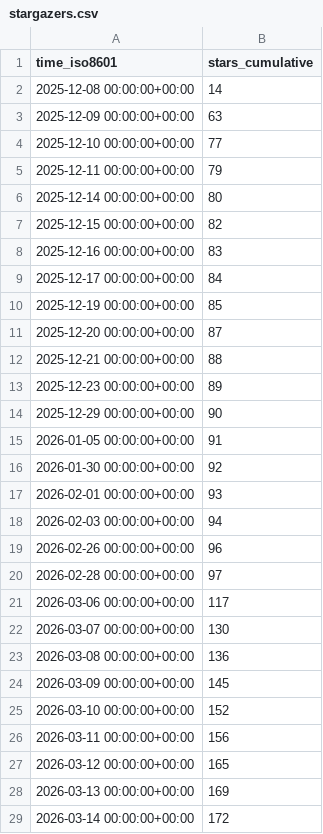
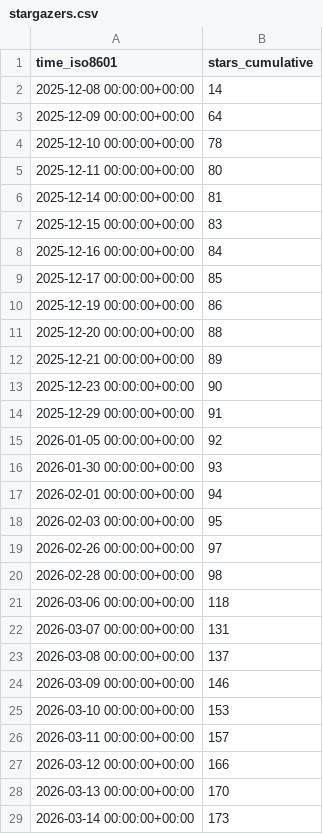
Before and after one commit to DesirePathGames/Slay-The-Robot, a CSV file: DesirePathGames/Slay-The-Robot/ghrs-data/stargazers.csv, drawn as a sheet; only a part is shown; the diff covers the shown part only.

```diff
--- a/DesirePathGames/Slay-The-Robot/ghrs-data/stargazers.csv
+++ b/DesirePathGames/Slay-The-Robot/ghrs-data/stargazers.csv
@@ -2,28 +2,28 @@ time_iso8601,stars_cumulative
 2025-12-08 00:00:00+00:00,14
-2025-12-09 00:00:00+00:00,63
-2025-12-10 00:00:00+00:00,77
-2025-12-11 00:00:00+00:00,79
-2025-12-14 00:00:00+00:00,80
-2025-12-15 00:00:00+00:00,82
-2025-12-16 00:00:00+00:00,83
-2025-12-17 00:00:00+00:00,84
-2025-12-19 00:00:00+00:00,85
-2025-12-20 00:00:00+00:00,87
-2025-12-21 00:00:00+00:00,88
-2025-12-23 00:00:00+00:00,89
-2025-12-29 00:00:00+00:00,90
-2026-01-05 00:00:00+00:00,91
-2026-01-30 00:00:00+00:00,92
-2026-02-01 00:00:00+00:00,93
-2026-02-03 00:00:00+00:00,94
-2026-02-26 00:00:00+00:00,96
-2026-02-28 00:00:00+00:00,97
-2026-03-06 00:00:00+00:00,117
-2026-03-07 00:00:00+00:00,130
-2026-03-08 00:00:00+00:00,136
-2026-03-09 00:00:00+00:00,145
-2026-03-10 00:00:00+00:00,152
-2026-03-11 00:00:00+00:00,156
-2026-03-12 00:00:00+00:00,165
-2026-03-13 00:00:00+00:00,169
-2026-03-14 00:00:00+00:00,172
+2025-12-09 00:00:00+00:00,64
+2025-12-10 00:00:00+00:00,78
+2025-12-11 00:00:00+00:00,80
+2025-12-14 00:00:00+00:00,81
+2025-12-15 00:00:00+00:00,83
+2025-12-16 00:00:00+00:00,84
+2025-12-17 00:00:00+00:00,85
+2025-12-19 00:00:00+00:00,86
+2025-12-20 00:00:00+00:00,88
+2025-12-21 00:00:00+00:00,89
+2025-12-23 00:00:00+00:00,90
+2025-12-29 00:00:00+00:00,91
+2026-01-05 00:00:00+00:00,92
+2026-01-30 00:00:00+00:00,93
+2026-02-01 00:00:00+00:00,94
+2026-02-03 00:00:00+00:00,95
+2026-02-26 00:00:00+00:00,97
+2026-02-28 00:00:00+00:00,98
+2026-03-06 00:00:00+00:00,118
+2026-03-07 00:00:00+00:00,131
+2026-03-08 00:00:00+00:00,137
+2026-03-09 00:00:00+00:00,146
+2026-03-10 00:00:00+00:00,153
+2026-03-11 00:00:00+00:00,157
+2026-03-12 00:00:00+00:00,166
+2026-03-13 00:00:00+00:00,170
+2026-03-14 00:00:00+00:00,173
```
Also changed, not shown: 85 edited cells elsewhere in this file.
